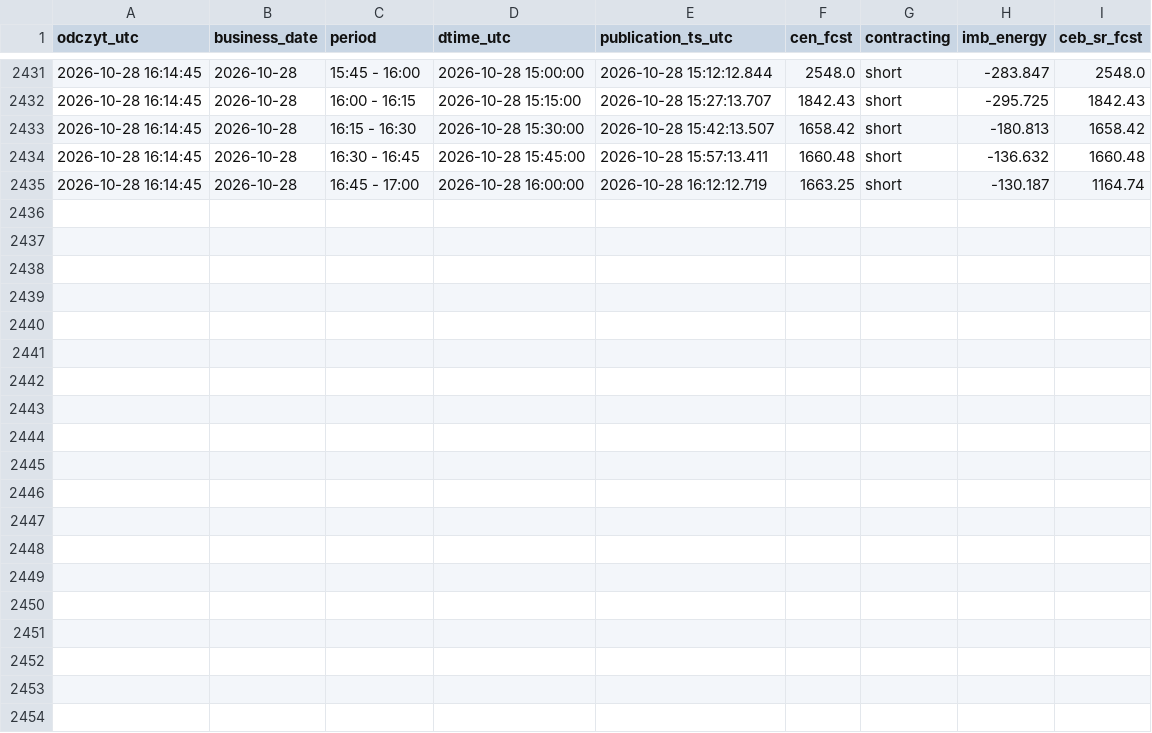
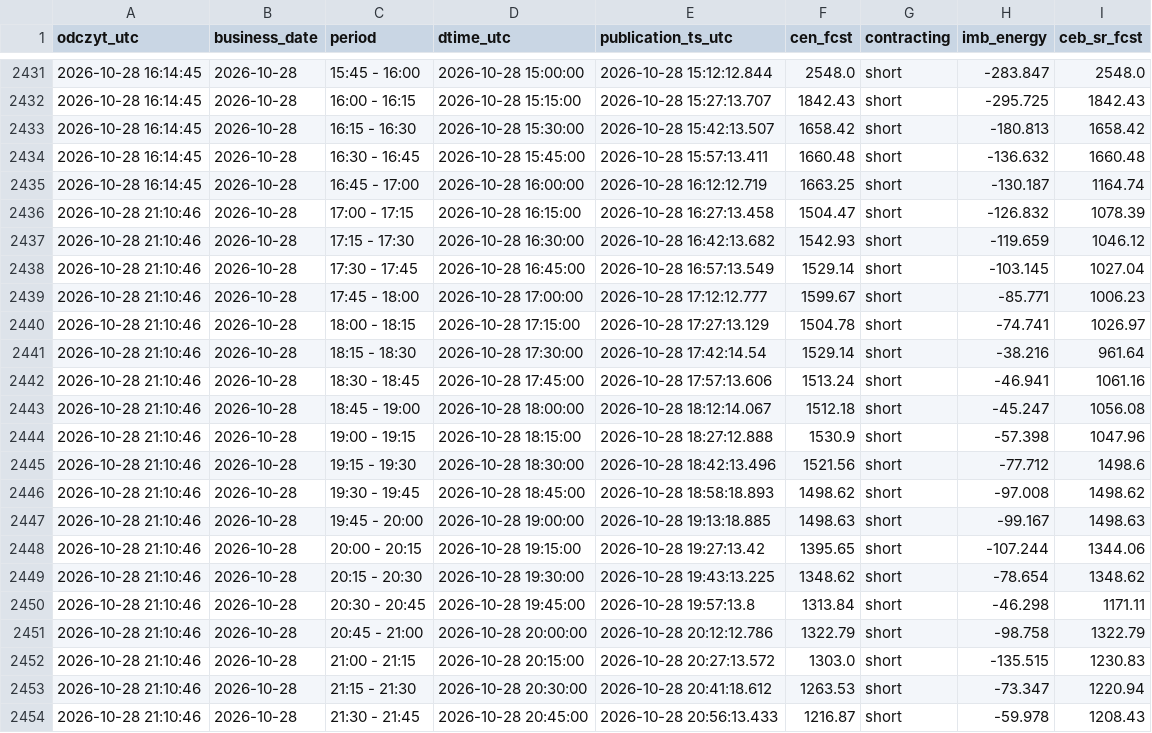
Before and after one commit to AgSon94/rb-cen-monitor, a CSV file: zapis/price-fcst/2026-10.csv, drawn as a sheet; only a part is shown, gaps mark what is left out.

Commit message:
zapis 2026-10-28 21:10 UTC

```diff
--- a/zapis/price-fcst/2026-10.csv
+++ b/zapis/price-fcst/2026-10.csv
@@ -2435 +2435,20 @@ odczyt_utc,business_date,period,dtime_utc,publication_ts_utc,cen_fcst,contractin
 2026-10-28 16:14:45,2026-10-28,16:45 - 17:00,2026-10-28 16:00:00,2026-10-28 16:12:12.719,1663.25,short,-130.187,1164.74
+2026-10-28 21:10:46,2026-10-28,17:00 - 17:15,2026-10-28 16:15:00,2026-10-28 16:27:13.458,1504.47,short,-126.832,1078.39
+2026-10-28 21:10:46,2026-10-28,17:15 - 17:30,2026-10-28 16:30:00,2026-10-28 16:42:13.682,1542.93,short,-119.659,1046.12
+2026-10-28 21:10:46,2026-10-28,17:30 - 17:45,2026-10-28 16:45:00,2026-10-28 16:57:13.549,1529.14,short,-103.145,1027.04
+2026-10-28 21:10:46,2026-10-28,17:45 - 18:00,2026-10-28 17:00:00,2026-10-28 17:12:12.777,1599.67,short,-85.771,1006.23
+2026-10-28 21:10:46,2026-10-28,18:00 - 18:15,2026-10-28 17:15:00,2026-10-28 17:27:13.129,1504.78,short,-74.741,1026.97
+2026-10-28 21:10:46,2026-10-28,18:15 - 18:30,2026-10-28 17:30:00,2026-10-28 17:42:14.54,1529.14,short,-38.216,961.64
+2026-10-28 21:10:46,2026-10-28,18:30 - 18:45,2026-10-28 17:45:00,2026-10-28 17:57:13.606,1513.24,short,-46.941,1061.16
+2026-10-28 21:10:46,2026-10-28,18:45 - 19:00,2026-10-28 18:00:00,2026-10-28 18:12:14.067,1512.18,short,-45.247,1056.08
+2026-10-28 21:10:46,2026-10-28,19:00 - 19:15,2026-10-28 18:15:00,2026-10-28 18:27:12.888,1530.9,short,-57.398,1047.96
+2026-10-28 21:10:46,2026-10-28,19:15 - 19:30,2026-10-28 18:30:00,2026-10-28 18:42:13.496,1521.56,short,-77.712,1498.6
+2026-10-28 21:10:46,2026-10-28,19:30 - 19:45,2026-10-28 18:45:00,2026-10-28 18:58:18.893,1498.62,short,-97.008,1498.62
+2026-10-28 21:10:46,2026-10-28,19:45 - 20:00,2026-10-28 19:00:00,2026-10-28 19:13:18.885,1498.63,short,-99.167,1498.63
+2026-10-28 21:10:46,2026-10-28,20:00 - 20:15,2026-10-28 19:15:00,2026-10-28 19:27:13.42,1395.65,short,-107.244,1344.06
+2026-10-28 21:10:46,2026-10-28,20:15 - 20:30,2026-10-28 19:30:00,2026-10-28 19:43:13.225,1348.62,short,-78.654,1348.62
+2026-10-28 21:10:46,2026-10-28,20:30 - 20:45,2026-10-28 19:45:00,2026-10-28 19:57:13.8,1313.84,short,-46.298,1171.11
+2026-10-28 21:10:46,2026-10-28,20:45 - 21:00,2026-10-28 20:00:00,2026-10-28 20:12:12.786,1322.79,short,-98.758,1322.79
+2026-10-28 21:10:46,2026-10-28,21:00 - 21:15,2026-10-28 20:15:00,2026-10-28 20:27:13.572,1303.0,short,-135.515,1230.83
+2026-10-28 21:10:46,2026-10-28,21:15 - 21:30,2026-10-28 20:30:00,2026-10-28 20:41:18.612,1263.53,short,-73.347,1220.94
+2026-10-28 21:10:46,2026-10-28,21:30 - 21:45,2026-10-28 20:45:00,2026-10-28 20:56:13.433,1216.87,short,-59.978,1208.43
```
